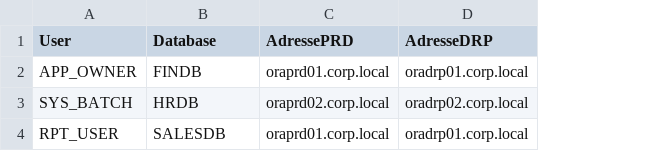
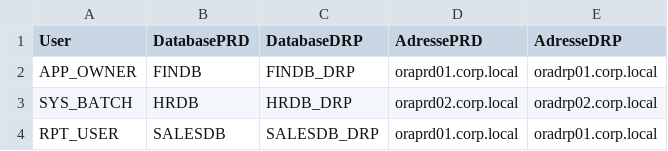
Before and after one commit to lekamaro-cyber/CyberarkClub, a CSV file: comptes_template.csv, drawn as a sheet; the diff names each change by its address in the sheet, - before the commit and + after, or states it on an @@ line.

```diff
--- a/comptes_template.csv
+++ b/comptes_template.csv
+column C (DatabaseDRP), rows 2-4: FINDB_DRP | HRDB_DRP | SALESDB_DRP
-B1: Database
+B1: DatabasePRD
```
Also changed, not shown: 1 other file.
